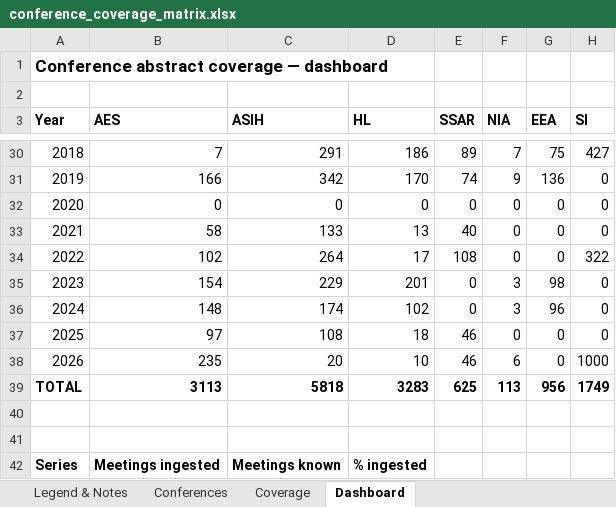
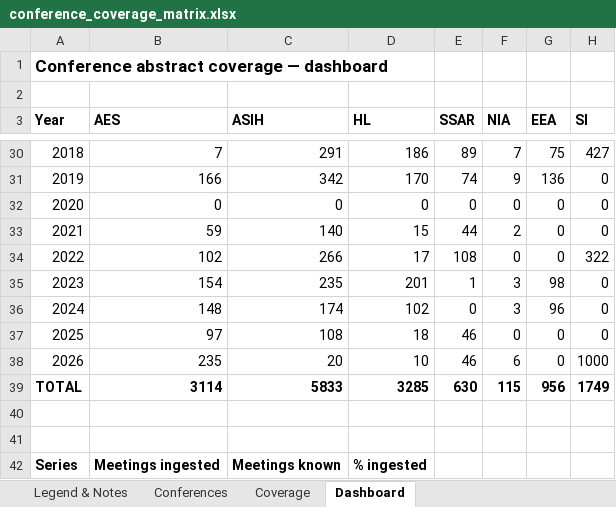
Before and after one commit to SimonDedman/elasmo_analyses, an Excel workbook: outputs/conference_coverage_matrix.xlsx, sheet Dashboard, drawn as a sheet; only a part is shown, gaps mark what is left out; values as stored, in another font and other column widths than the file's, no borders; charts and pictures not drawn; the diff names each change by its address in the sheet, - before the commit and + after, or states it on an @@ line.

```diff
--- a/outputs/conference_coverage_matrix.xlsx (sheet Dashboard)
+++ b/outputs/conference_coverage_matrix.xlsx (sheet Dashboard)
-B33 (AES): 58
+B33 (AES): 59
-C33 (ASIH): 133
+C33 (ASIH): 140
-D33 (HL): 13
+D33 (HL): 15
-E33 (SSAR): 40
+E33 (SSAR): 44
-F33 (NIA): 0
+F33 (NIA): 2
-C34 (ASIH): 264
+C34 (ASIH): 266
-C35 (ASIH): 229
+C35 (ASIH): 235
-E35 (SSAR): 0
+E35 (SSAR): 1
-B39 (AES): 3113
+B39 (AES): 3114
-C39 (ASIH): 5818
+C39 (ASIH): 5833
-D39 (HL): 3283
+D39 (HL): 3285
-E39 (SSAR): 625
+E39 (SSAR): 630
-F39 (NIA): 113
+F39 (NIA): 115
```
Also changed, not shown: 2 other files.
